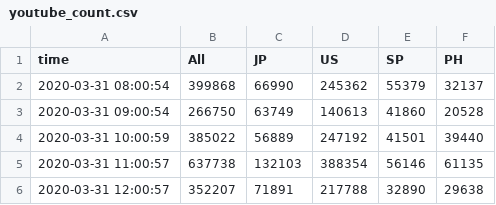
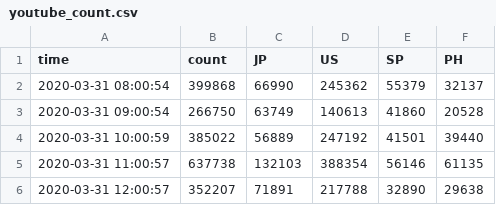
Before and after one commit to hkanezashi/GVTest, a CSV file: docs/data/youtube_count.csv, drawn as a sheet; only a part is shown.

```diff
--- a/docs/data/youtube_count.csv
+++ b/docs/data/youtube_count.csv
@@ -1,2 +1,2 @@
-time,All,JP,US,SP,PH
+time,count,JP,US,SP,PH
 2020-03-31 08:00:54,399868,66990,245362,55379,32137
```
Also changed, not shown: docs/data/citibike_departed.csv, docs/data/traffic_NYC.csv.
